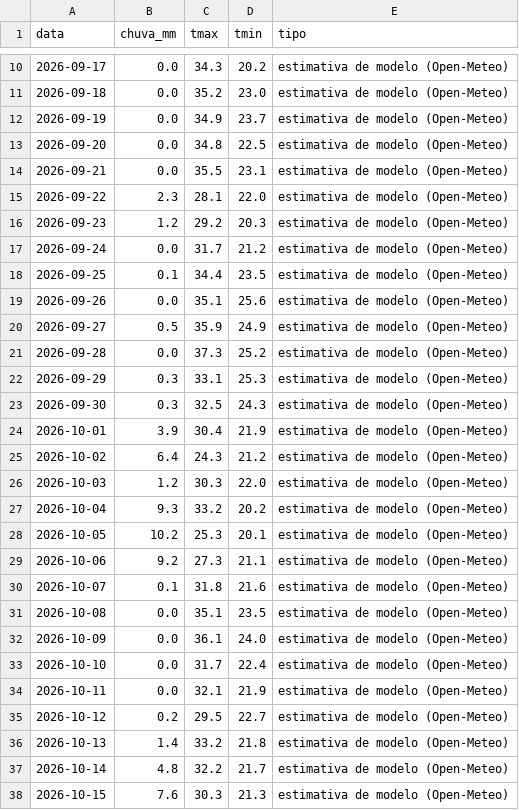
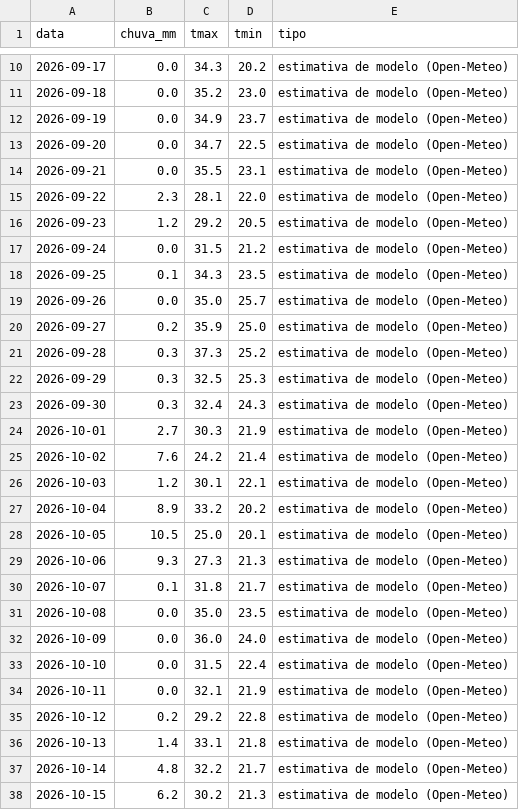
Before and after one commit to rjguimaraes/daily-brief, a CSV file: data/weather/go_quirinopolis.csv, drawn as a sheet; only a part is shown, gaps mark what is left out; the diff covers the shown part only.

```diff
--- a/data/weather/go_quirinopolis.csv
+++ b/data/weather/go_quirinopolis.csv
@@ -12,27 +12,27 @@ data,chuva_mm,tmax,tmin,tipo
 2026-09-19,0.0,34.9,23.7,estimativa de modelo (Open-Meteo)
-2026-09-20,0.0,34.8,22.5,estimativa de modelo (Open-Meteo)
+2026-09-20,0.0,34.7,22.5,estimativa de modelo (Open-Meteo)
 2026-09-21,0.0,35.5,23.1,estimativa de modelo (Open-Meteo)
 2026-09-22,2.3,28.1,22.0,estimativa de modelo (Open-Meteo)
-2026-09-23,1.2,29.2,20.3,estimativa de modelo (Open-Meteo)
-2026-09-24,0.0,31.7,21.2,estimativa de modelo (Open-Meteo)
-2026-09-25,0.1,34.4,23.5,estimativa de modelo (Open-Meteo)
-2026-09-26,0.0,35.1,25.6,estimativa de modelo (Open-Meteo)
-2026-09-27,0.5,35.9,24.9,estimativa de modelo (Open-Meteo)
-2026-09-28,0.0,37.3,25.2,estimativa de modelo (Open-Meteo)
-2026-09-29,0.3,33.1,25.3,estimativa de modelo (Open-Meteo)
-2026-09-30,0.3,32.5,24.3,estimativa de modelo (Open-Meteo)
-2026-10-01,3.9,30.4,21.9,estimativa de modelo (Open-Meteo)
-2026-10-02,6.4,24.3,21.2,estimativa de modelo (Open-Meteo)
-2026-10-03,1.2,30.3,22.0,estimativa de modelo (Open-Meteo)
-2026-10-04,9.3,33.2,20.2,estimativa de modelo (Open-Meteo)
-2026-10-05,10.2,25.3,20.1,estimativa de modelo (Open-Meteo)
-2026-10-06,9.2,27.3,21.1,estimativa de modelo (Open-Meteo)
-2026-10-07,0.1,31.8,21.6,estimativa de modelo (Open-Meteo)
-2026-10-08,0.0,35.1,23.5,estimativa de modelo (Open-Meteo)
-2026-10-09,0.0,36.1,24.0,estimativa de modelo (Open-Meteo)
-2026-10-10,0.0,31.7,22.4,estimativa de modelo (Open-Meteo)
+2026-09-23,1.2,29.2,20.5,estimativa de modelo (Open-Meteo)
+2026-09-24,0.0,31.5,21.2,estimativa de modelo (Open-Meteo)
+2026-09-25,0.1,34.3,23.5,estimativa de modelo (Open-Meteo)
+2026-09-26,0.0,35.0,25.7,estimativa de modelo (Open-Meteo)
+2026-09-27,0.2,35.9,25.0,estimativa de modelo (Open-Meteo)
+2026-09-28,0.3,37.3,25.2,estimativa de modelo (Open-Meteo)
+2026-09-29,0.3,32.5,25.3,estimativa de modelo (Open-Meteo)
+2026-09-30,0.3,32.4,24.3,estimativa de modelo (Open-Meteo)
+2026-10-01,2.7,30.3,21.9,estimativa de modelo (Open-Meteo)
+2026-10-02,7.6,24.2,21.4,estimativa de modelo (Open-Meteo)
+2026-10-03,1.2,30.1,22.1,estimativa de modelo (Open-Meteo)
+2026-10-04,8.9,33.2,20.2,estimativa de modelo (Open-Meteo)
+2026-10-05,10.5,25.0,20.1,estimativa de modelo (Open-Meteo)
+2026-10-06,9.3,27.3,21.3,estimativa de modelo (Open-Meteo)
+2026-10-07,0.1,31.8,21.7,estimativa de modelo (Open-Meteo)
+2026-10-08,0.0,35.0,23.5,estimativa de modelo (Open-Meteo)
+2026-10-09,0.0,36.0,24.0,estimativa de modelo (Open-Meteo)
+2026-10-10,0.0,31.5,22.4,estimativa de modelo (Open-Meteo)
 2026-10-11,0.0,32.1,21.9,estimativa de modelo (Open-Meteo)
-2026-10-12,0.2,29.5,22.7,estimativa de modelo (Open-Meteo)
-2026-10-13,1.4,33.2,21.8,estimativa de modelo (Open-Meteo)
+2026-10-12,0.2,29.2,22.8,estimativa de modelo (Open-Meteo)
+2026-10-13,1.4,33.1,21.8,estimativa de modelo (Open-Meteo)
 2026-10-14,4.8,32.2,21.7,estimativa de modelo (Open-Meteo)
-2026-10-15,7.6,30.3,21.3,estimativa de modelo (Open-Meteo)
+2026-10-15,6.2,30.2,21.3,estimativa de modelo (Open-Meteo)
```
Also changed, not shown: 5 edited cells elsewhere in this file, data/series/fed_funds_alvo_inf.csv, data/series/fed_funds_alvo_sup.csv, 8 other files.
